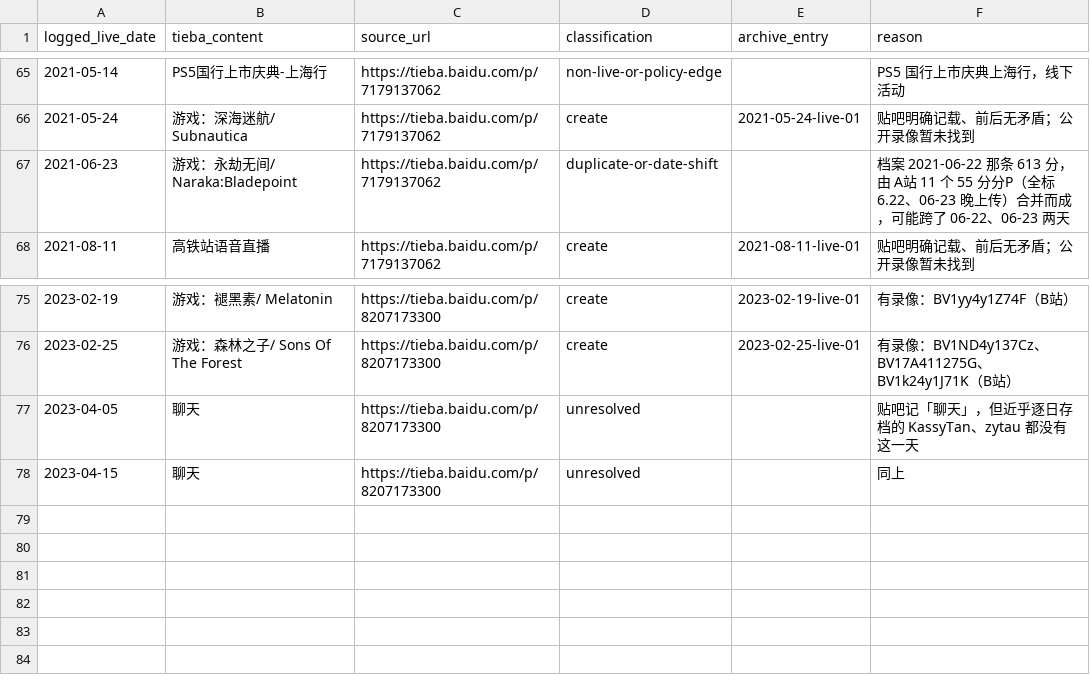
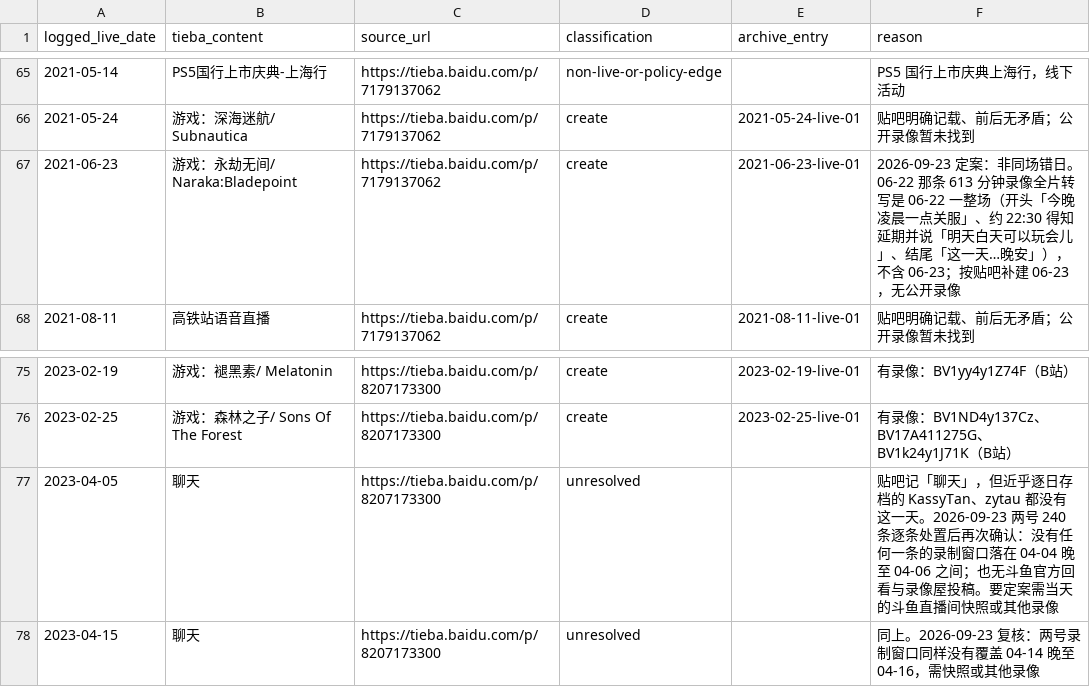
Before and after one commit to ArthurADDDDD/66Archive, a CSV file: data/catalogs/tieba-missing-dates-2016-2023.csv, drawn as a sheet; only a part is shown, gaps mark what is left out.

```diff
--- a/data/catalogs/tieba-missing-dates-2016-2023.csv
+++ b/data/catalogs/tieba-missing-dates-2016-2023.csv
@@ -66,3 +66,3 @@ logged_live_date,tieba_content,source_url,classification,archive_entry,reason
 2021-05-24,游戏：深海迷航/ Subnautica,https://tieba.baidu.com/p/7179137062,create,2021-05-24-live-01,贴吧明确记载、前后无矛盾；公开录像暂未找到
-2021-06-23,游戏：永劫无间/ Naraka:Bladepoint,https://tieba.baidu.com/p/7179137062,duplicate-or-date-shift,,档案 2021-06-22 那条 613 分，由 A站 11 个 55 分分P（全标 6.22、06-23 晚上传）合并而成，可能跨了 06-22、06-23 两天
+2021-06-23,游戏：永劫无间/ Naraka:Bladepoint,https://tieba.baidu.com/p/7179137062,create,2021-06-23-live-01,2026-09-23 定案：非同场错日。06-22 那条 613 分钟录像全片转写是 06-22 一整场（开头「今晚凌晨一点关服」、约 22:30 得知延期并说「明天白天可以玩会儿」、结尾「这一天…晚安」），不含 06-23；按贴吧补建 06-23，无公开录像
 2021-08-11,高铁站语音直播,https://tieba.baidu.com/p/7179137062,create,2021-08-11-live-01,贴吧明确记载、前后无矛盾；公开录像暂未找到
@@ -76,3 +76,3 @@ logged_live_date,tieba_content,source_url,classification,archive_entry,reason
 2023-02-25,游戏：森林之子/ Sons Of The Forest,https://tieba.baidu.com/p/8207173300,create,2023-02-25-live-01,有录像：BV1ND4y137Cz、BV17A411275G、BV1k24y1J71K（B站）
-2023-04-05,聊天,https://tieba.baidu.com/p/8207173300,unresolved,,贴吧记「聊天」，但近乎逐日存档的 KassyTan、zytau 都没有这一天
-2023-04-15,聊天,https://tieba.baidu.com/p/8207173300,unresolved,,同上
+2023-04-05,聊天,https://tieba.baidu.com/p/8207173300,unresolved,,贴吧记「聊天」，但近乎逐日存档的 KassyTan、zytau 都没有这一天。2026-09-23 两号 240 条逐条处置后再次确认：没有任何一条的录制窗口落在 04-04 晚至 04-06 之间；也无斗鱼官方回看与录像屋投稿。要定案需当天的斗鱼直播间快照或其他录像
+2023-04-15,聊天,https://tieba.baidu.com/p/8207173300,unresolved,,同上。2026-09-23 复核：两号录制窗口同样没有覆盖 04-14 晚至 04-16，需快照或其他录像
```
Also changed, not shown: data/catalogs/tieba-live-log-2016-2023.csv, 1 other file.
